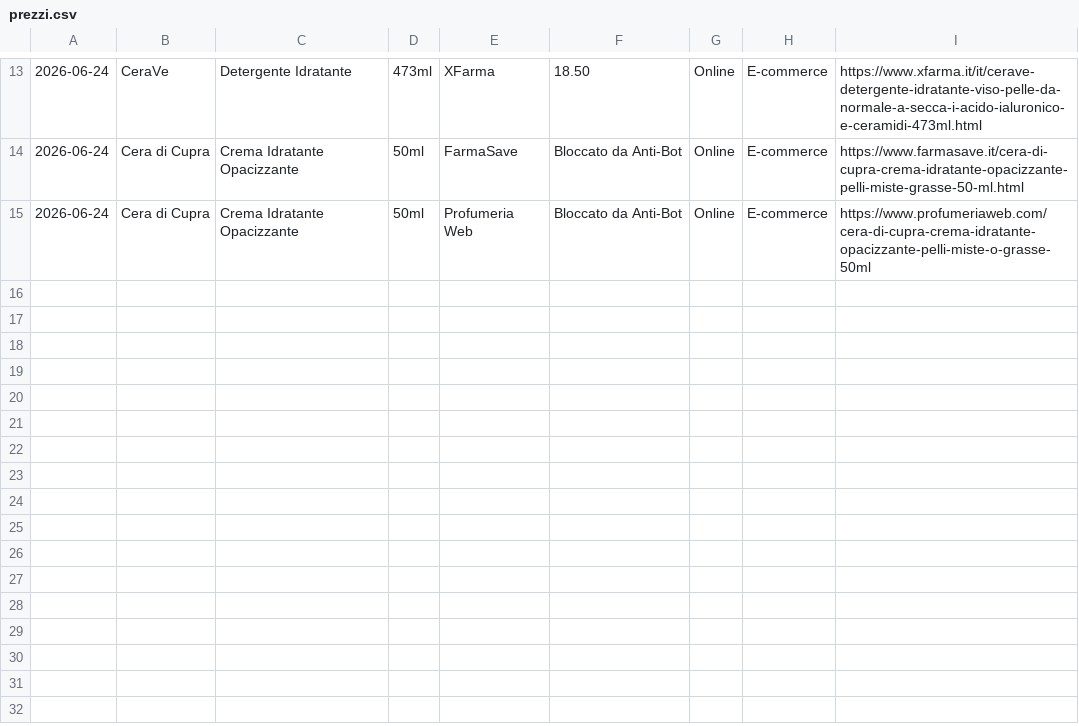
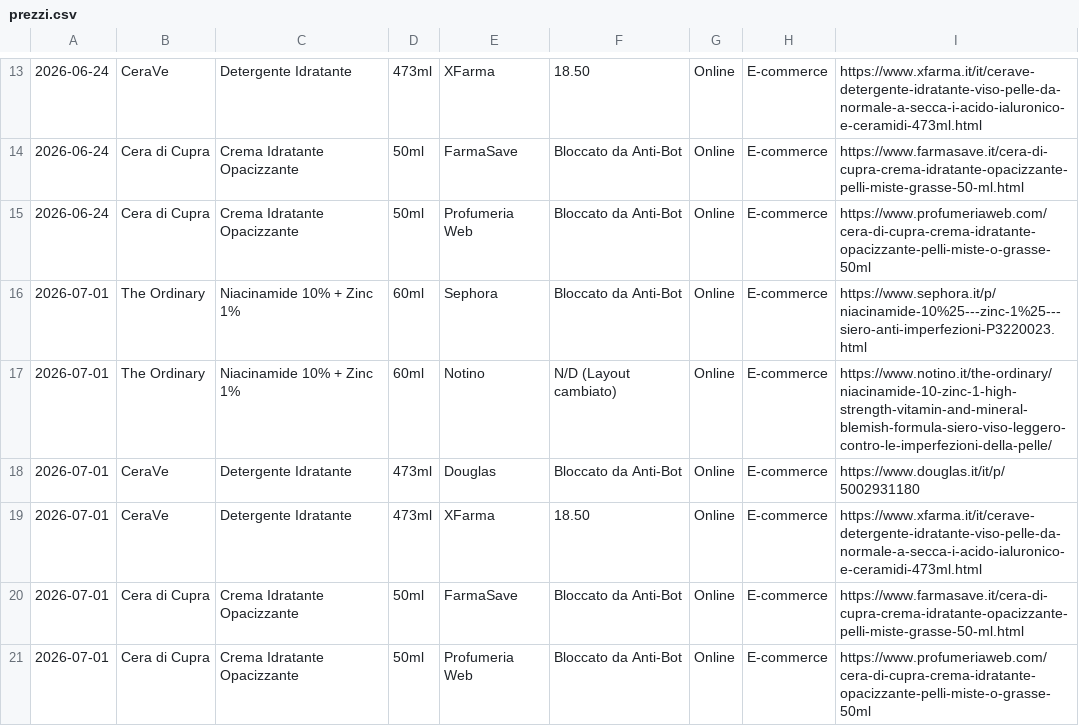
Before and after one commit to enzaparrello98-sys/tracker-prezzi-esame, a CSV file: prezzi.csv, drawn as a sheet; only a part is shown, gaps mark what is left out; the diff names each change by its address in the sheet, - before the commit and + after, or states it on an @@ line.

Commit message:
Autocommit: Estrazione dati periodica

```diff
--- a/prezzi.csv
+++ b/prezzi.csv
+row 16: 2026-07-01 | The Ordinary | Niacinamide 10% + Zinc 1% | 60ml | Sephora | Bloccato da Anti-Bot | Online | E-commerce | https://www.sephora.it/p/niacinamide-10%25---zinc-1%25---siero-anti-imperfezioni-P3220023.html
+row 17: 2026-07-01 | The Ordinary | Niacinamide 10% + Zinc 1% | 60ml | Notino | N/D (Layout cambiato) | Online | E-commerce | https://www.notino.it/the-ordinary/niacinamide-10-zinc-1-high-strength-vitamin-and-mineral-blemish-formula-siero-viso-leggero-contro-le-imperfezioni-della-pelle/
+row 18: 2026-07-01 | CeraVe | Detergente Idratante | 473ml | Douglas | Bloccato da Anti-Bot | Online | E-commerce | https://www.douglas.it/it/p/5002931180
+row 19: 2026-07-01 | CeraVe | Detergente Idratante | 473ml | XFarma | 18.50 | Online | E-commerce | https://www.xfarma.it/it/cerave-detergente-idratante-viso-pelle-da-normale-a-secca-i-acido-ialuronico-e-ceramidi-473ml.html
+row 20: 2026-07-01 | Cera di Cupra | Crema Idratante Opacizzante | 50ml | FarmaSave | Bloccato da Anti-Bot | Online | E-commerce | https://www.farmasave.it/cera-di-cupra-crema-idratante-opacizzante-pelli-miste-grasse-50-ml.html
+row 21: 2026-07-01 | Cera di Cupra | Crema Idratante Opacizzante | 50ml | Profumeria Web | Bloccato da Anti-Bot | Online | E-commerce | https://www.profumeriaweb.com/cera-di-cupra-crema-idratante-opacizzante-pelli-miste-o-grasse-50ml
```
